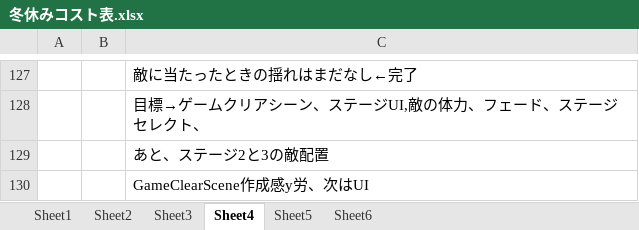
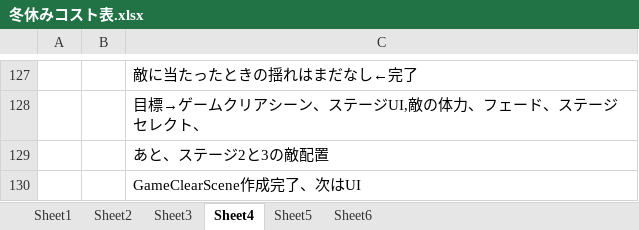
Before and after one commit to hir4rin/2025_winter, an Excel workbook: 冬休みコスト表.xlsx, sheet Sheet4, drawn as a sheet; only a part is shown, gaps mark what is left out; values as stored, in another font and other column widths than the file's, no borders; the diff names each change by its address in the sheet, - before the commit and + after, or states it on an @@ line.

```diff
--- a/冬休みコスト表.xlsx (sheet Sheet4)
+++ b/冬休みコスト表.xlsx (sheet Sheet4)
-C130: GameClearScene作成感y労、次はUI
+C130: GameClearScene作成完了、次はUI
```
Also changed, not shown: 15 other files.
